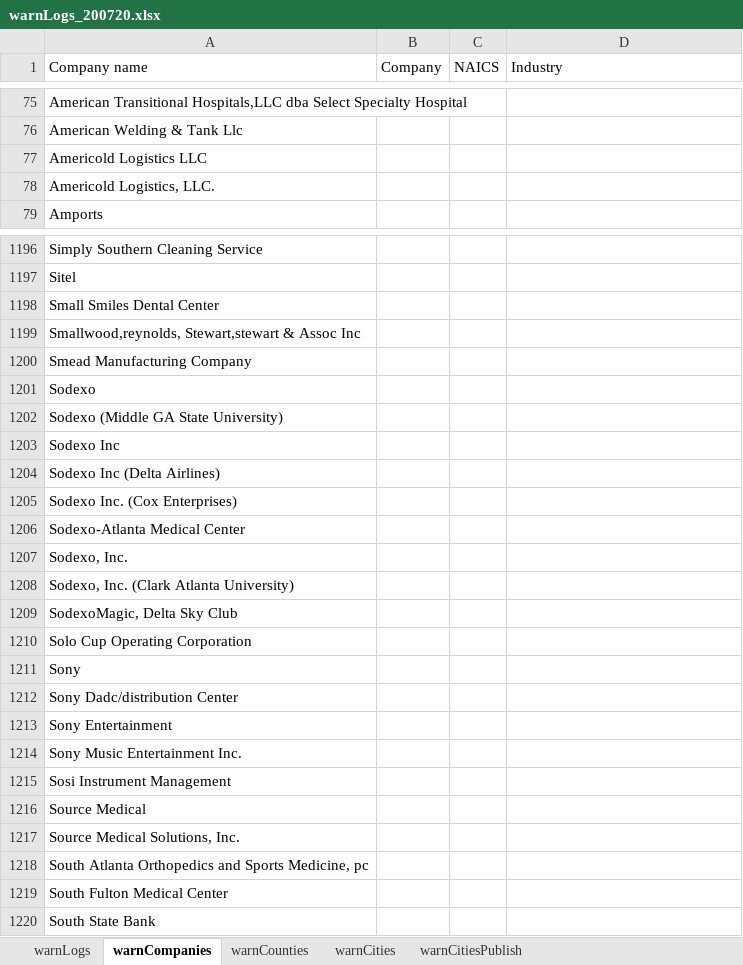
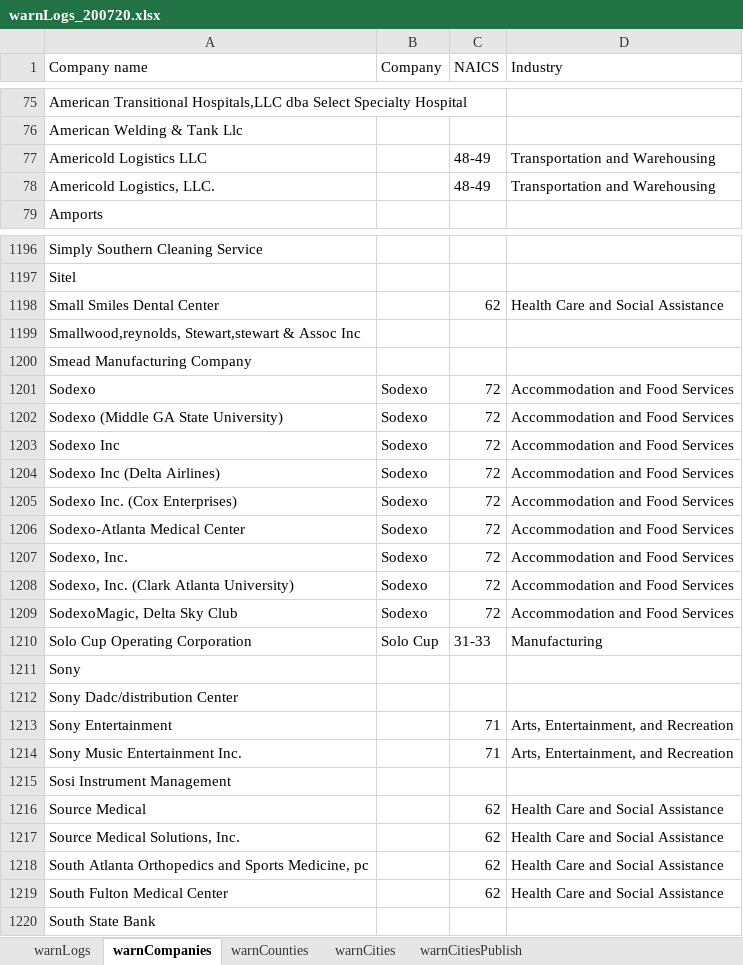
Before and after one commit to mmainzer/warn, an Excel workbook: data/warnLogs_200720.xlsx, sheet warnCompanies, drawn as a sheet; only a part is shown, gaps mark what is left out; values as stored, in another font and other column widths than the file's, no borders; the diff covers the shown part only; the diff names each change by its address in the sheet, - before the commit and + after, or states it on an @@ line.

```diff
--- a/data/warnLogs_200720.xlsx (sheet warnCompanies)
+++ b/data/warnLogs_200720.xlsx (sheet warnCompanies)
-C77:C78 (NAICS): (empty)
+C77:C78 (NAICS): 48-49
-D77:D78 (Industry): (empty)
+D77:D78 (Industry): Transportation and Warehousing
-C1198 (NAICS): (empty)
+C1198 (NAICS): 62
-D1198 (Industry): (empty)
+D1198 (Industry): Health Care and Social Assistance
-B1201:B1209 (Company): (empty)
+B1201:B1209 (Company): Sodexo
-C1201:C1209 (NAICS): (empty)
+C1201:C1209 (NAICS): 72
-D1201:D1209 (Industry): (empty)
+D1201:D1209 (Industry): Accommodation and Food Services
-B1210 (Company): (empty)
+B1210 (Company): Solo Cup
-C1210 (NAICS): (empty)
+C1210 (NAICS): 31-33
-D1210 (Industry): (empty)
+D1210 (Industry): Manufacturing
-C1213:C1214 (NAICS): (empty)
+C1213:C1214 (NAICS): 71
-D1213:D1214 (Industry): (empty)
+D1213:D1214 (Industry): Arts, Entertainment, and Recreation
-C1216:C1219 (NAICS): (empty)
+C1216:C1219 (NAICS): 62
-D1216:D1219 (Industry): (empty)
+D1216:D1219 (Industry): Health Care and Social Assistance
```
Also changed, not shown: 224 edited cells elsewhere in this sheet, 15 other files.
